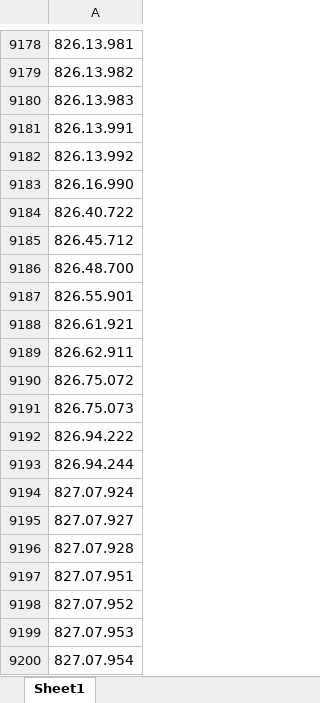
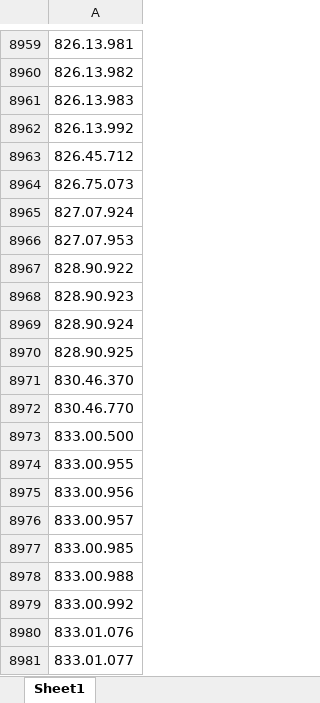
Before and after one commit to Erenco16/updatedWebScrapingProject, an Excel workbook: src/input/product_codes.xlsx, sheet Sheet1, drawn as a sheet; only a part is shown, gaps mark what is left out; the shorter side is filled out with more unchanged rows; values as stored, in another font and other column widths than the file's, no borders; removed rows and columns are numbered as before the commit, all else as after; the diff covers the shown part only; the diff names each change by its address in the sheet, - before the commit and + after, or states it on an @@ line.

Commit message:
Automated the product code retrieval process for all the products

```diff
--- a/src/input/product_codes.xlsx (sheet Sheet1)
+++ b/src/input/product_codes.xlsx (sheet Sheet1)
-row 9181: 826.13.991
-row 9183: 826.16.990
-row 9184: 826.40.722
-row 9186: 826.48.700
-row 9187: 826.55.901
-row 9188: 826.61.921
-row 9189: 826.62.911
-row 9190: 826.75.072
-row 9192: 826.94.222
-row 9193: 826.94.244
-row 9195: 827.07.927
-row 9196: 827.07.928
-row 9197: 827.07.951
-row 9198: 827.07.952
-row 9200: 827.07.954
```
Also changed, not shown: 361 added rows, 834 removed rows and 22 edited cells elsewhere in this sheet, 17 other files.
